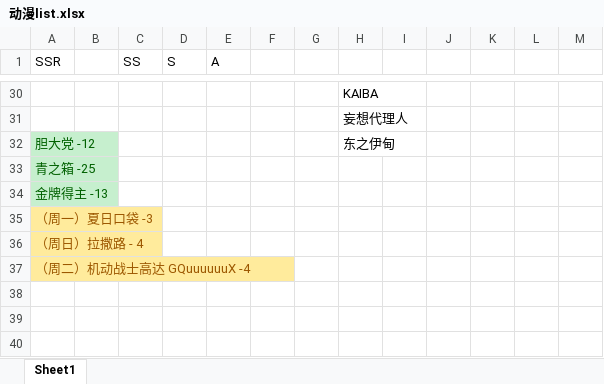
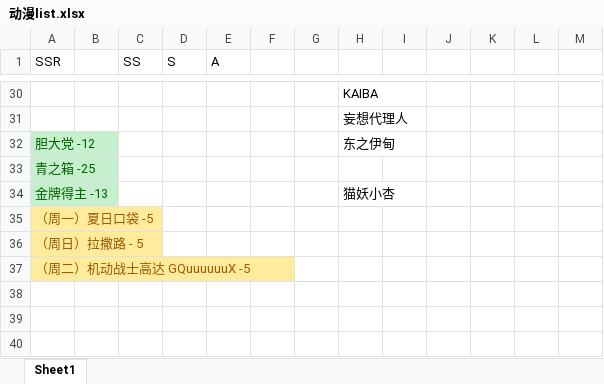
Before and after one commit to hehepig166/daily-list, an Excel workbook: 动漫list.xlsx, sheet Sheet1, drawn as a sheet; only a part is shown, gaps mark what is left out; values as stored, in another font and other column widths than the file's, no borders; the diff names each change by its address in the sheet, - before the commit and + after, or states it on an @@ line.

Commit message:
2025-05-07 高达GQuuuuuuX

```diff
--- a/动漫list.xlsx (sheet Sheet1)
+++ b/动漫list.xlsx (sheet Sheet1)
-H34: (empty)
+H34: 猫妖小杏
-A35 (SSR): （周一）夏日口袋 -3
+A35 (SSR): （周一）夏日口袋 -5
-A36 (SSR): （周日）拉撒路 - 4
+A36 (SSR): （周日）拉撒路 - 5
-A37 (SSR): （周二）机动战士高达 GQuuuuuuX -4
+A37 (SSR): （周二）机动战士高达 GQuuuuuuX -5
```
